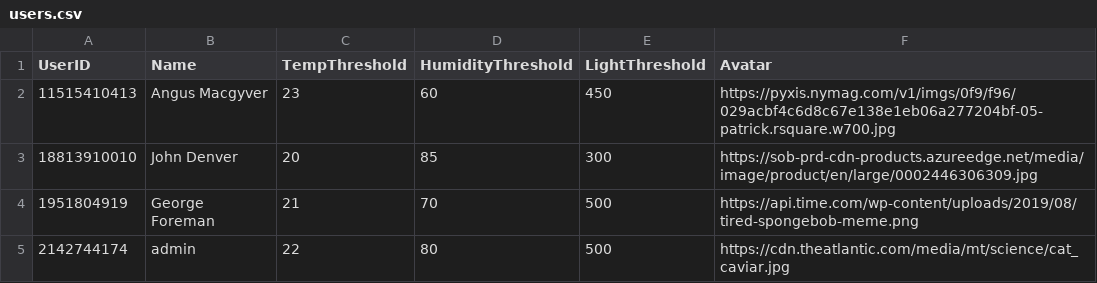
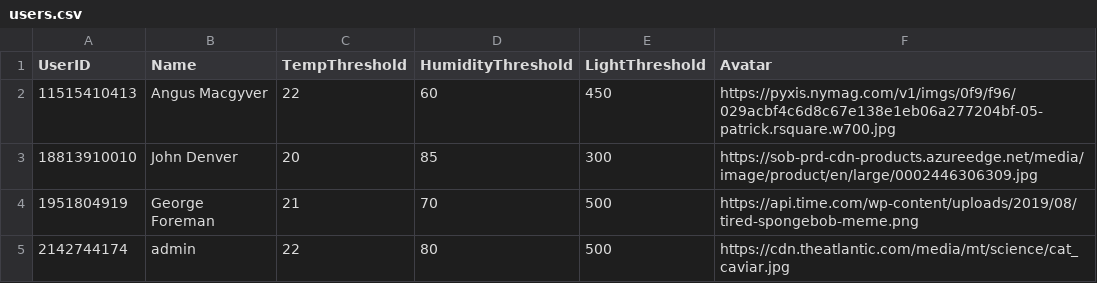
Before and after one commit to liu-benny/IoT-Project, a CSV file: phase-4/multipage-dash-app-main/users.csv, drawn as a sheet.

```diff
--- a/phase-4/multipage-dash-app-main/users.csv
+++ b/phase-4/multipage-dash-app-main/users.csv
@@ -1,3 +1,3 @@
 UserID,Name,TempThreshold,HumidityThreshold,LightThreshold,Avatar
-11515410413,Angus Macgyver,23,60,450,https://pyxis.nymag.com/v1/imgs/0f9/f96/029acbf4c6d8c67e138e1eb06a277204bf-05-patrick.rsquare.w700.jpg
+11515410413,Angus Macgyver,22,60,450,https://pyxis.nymag.com/v1/imgs/0f9/f96/029acbf4c6d8c67e138e1eb06a277204bf-05-patrick.rsquare.w700.jpg
 18813910010,John Denver,20,85,300,https://sob-prd-cdn-products.azureedge.net/media/image/product/en/large/0002446306309.jpg
```
Also changed, not shown: 1 other file.
